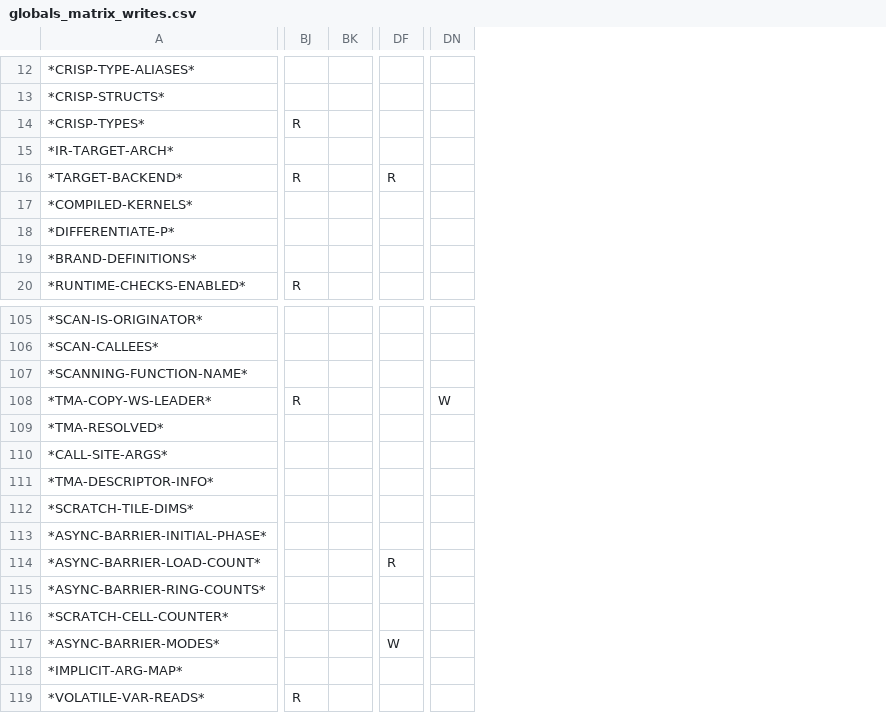
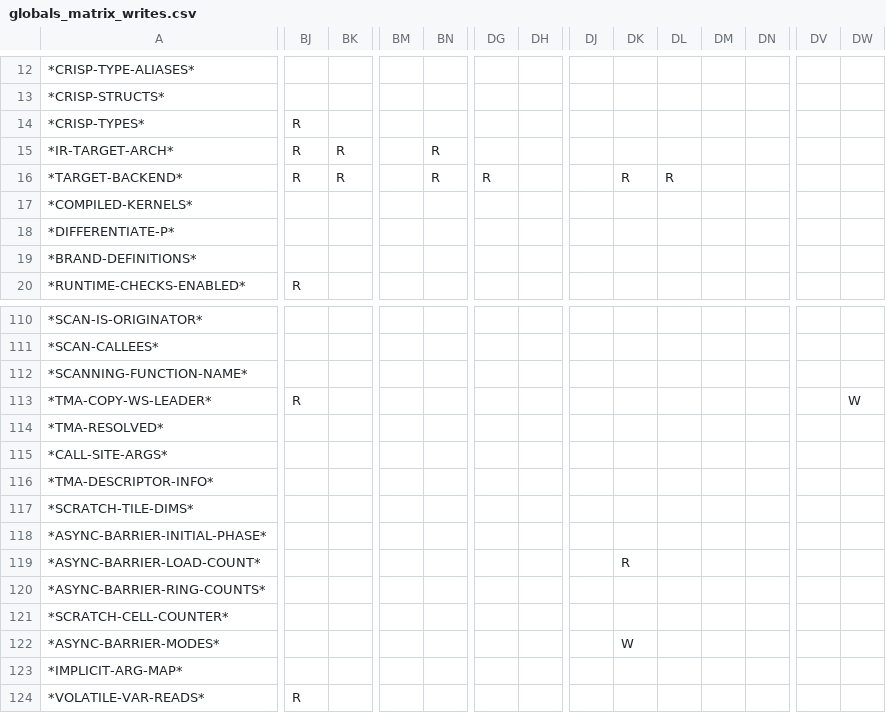
Before and after one commit to cperkinscperkins/crisp, a CSV file: docs/globals_matrix_writes.csv, drawn as a sheet; only a part is shown, gaps mark what is left out; addresses are those after the commit; the diff covers the shown part only; the diff names each change by its address in the sheet, - before the commit and + after, or states it on an @@ line.

```diff
--- a/docs/globals_matrix_writes.csv
+++ b/docs/globals_matrix_writes.csv
+column BM, empty
+column BN, rows 15-16: R | R
+column DG, row 16: R
+column DH, empty
+column DK, row 16: R; rows 119-122: R |  |  | W
+column DL, row 16: R
+column DM, empty
+column DN, empty
+column DW, row 113: W
-BJ15: (empty)
+BJ15: R
-BK15:BK16: (empty)
+BK15:BK16: R
-DJ16: R
+DJ16: (empty)
-DV113: W
+DV113: (empty)
-DJ119: R
+DJ119: (empty)
-DJ122: W
+DJ122: (empty)
```
Also changed, not shown: 10 added rows and 2 edited cells elsewhere in this file, docs/ideal_001_status.csv, 7 other files.
